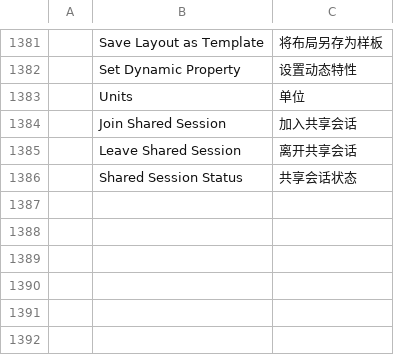
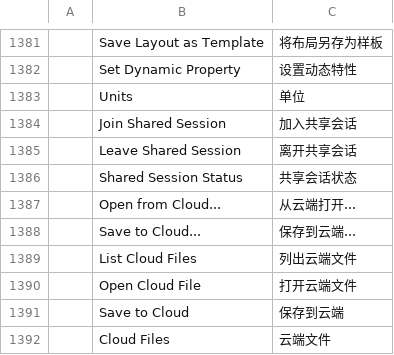
Before and after one commit to sriduggi123/cadcraft, a TSV file: crates/ui-egui/src/i18n/zh.tsv, drawn as a sheet; only a part is shown, gaps mark what is left out; the diff names each change by its address in the sheet, - before the commit and + after, or states it on an @@ line.

```diff
--- a/crates/ui-egui/src/i18n/zh.tsv
+++ b/crates/ui-egui/src/i18n/zh.tsv
+row 1387:  | Open from Cloud... | 从云端打开...
+row 1388:  | Save to Cloud... | 保存到云端...
+row 1389:  | List Cloud Files | 列出云端文件
+row 1390:  | Open Cloud File | 打开云端文件
+row 1391:  | Save to Cloud | 保存到云端
+row 1392:  | Cloud Files | 云端文件
```
Also changed, not shown: 13 other files.
